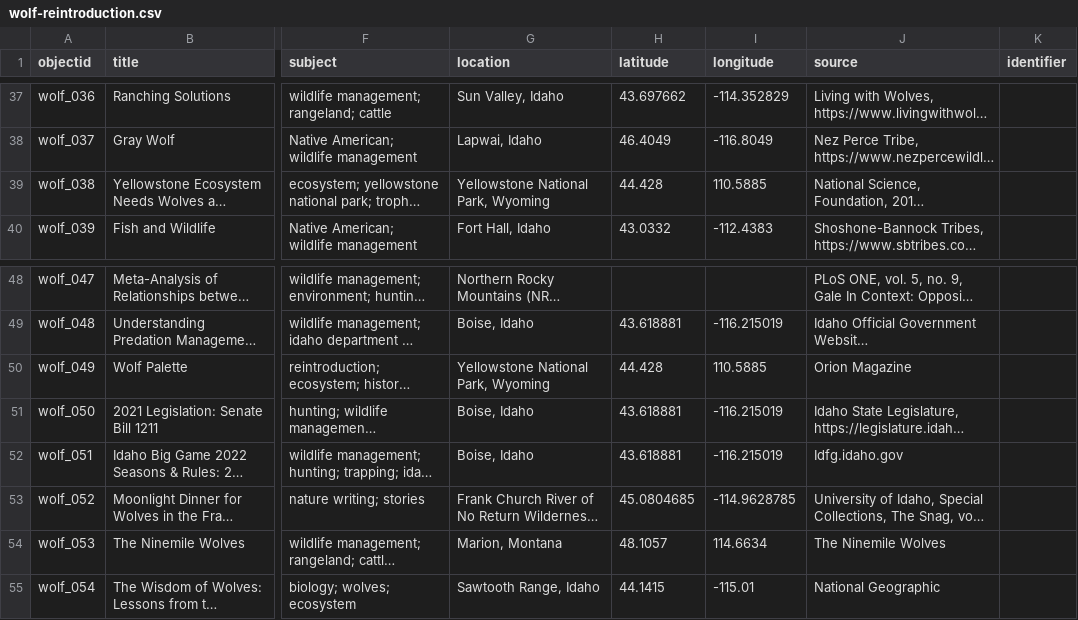
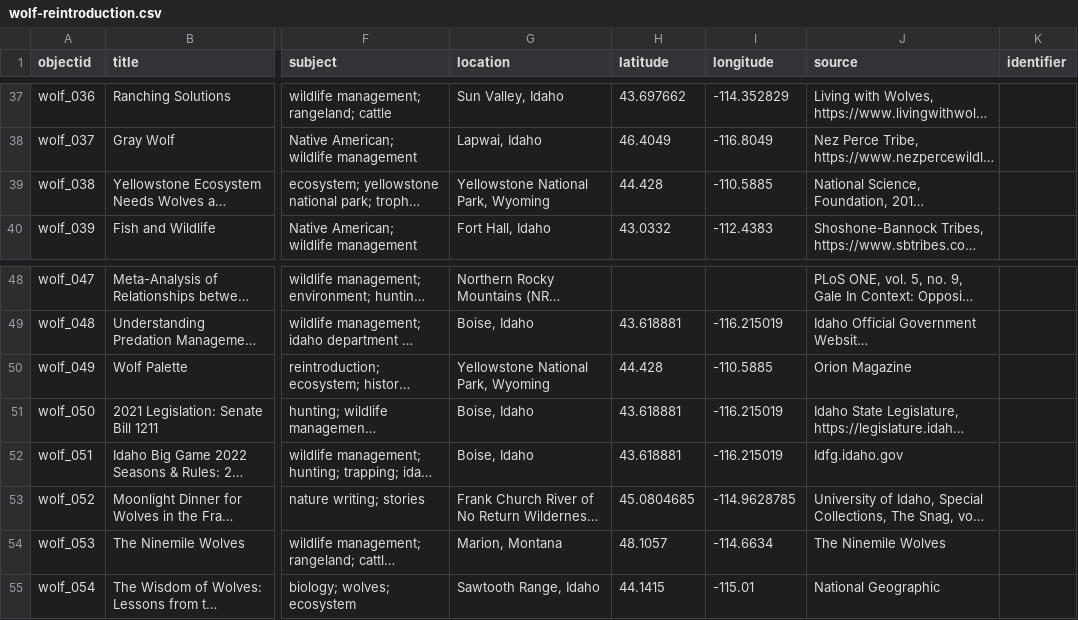
Before and after one commit to thecdil/wolf-reintroduction, a CSV file: _data/wolf-reintroduction.csv, drawn as a sheet; only a part is shown, gaps mark what is left out; long unchanged cells end in …; the diff covers the shown part only; the diff names each change by its address in the sheet, - before the commit and + after, or states it on an @@ line.

```diff
--- a/_data/wolf-reintroduction.csv
+++ b/_data/wolf-reintroduction.csv
-I39 (longitude): 110.5885
+I39 (longitude): -110.5885
-I50 (longitude): 110.5885
+I50 (longitude): -110.5885
-I54 (longitude): 114.6634
+I54 (longitude): -114.6634
```
Also changed, not shown: 1 removed row and 8 edited cells elsewhere in this file.
